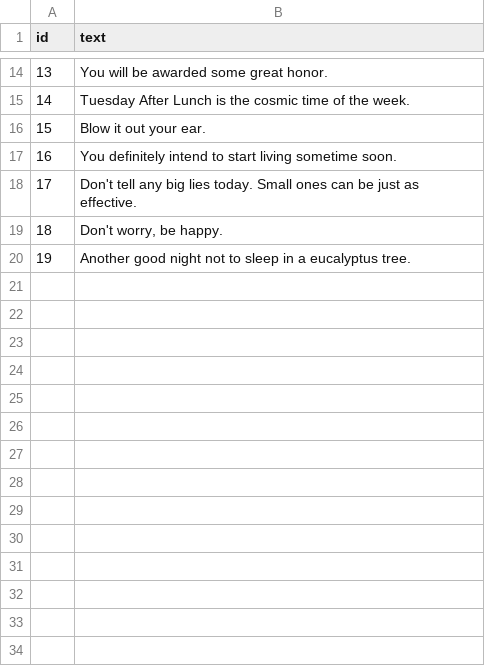
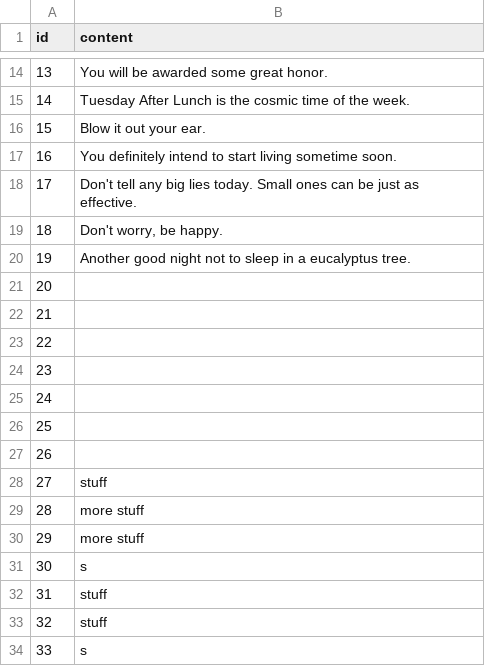
Before and after one commit to LaunchAcademy/fortune-teller, a CSV file: fortunes.csv, drawn as a sheet; only a part is shown, gaps mark what is left out; the diff names each change by its address in the sheet, - before the commit and + after, or states it on an @@ line.

Commit message:
change text to content

```diff
--- a/fortunes.csv
+++ b/fortunes.csv
-B1: text
+B1: content
+row 21: 20
+row 22: 21
+row 23: 22
+row 24: 23
+row 25: 24
+row 26: 25
+row 27: 26
+row 28: 27 | stuff
+row 29: 28 | more stuff
+row 30: 29 | more stuff
+row 31: 30 | s
+row 32: 31 | stuff
+row 33: 32 | stuff
+row 34: 33 | s
```
Also changed, not shown: 6 other files.
